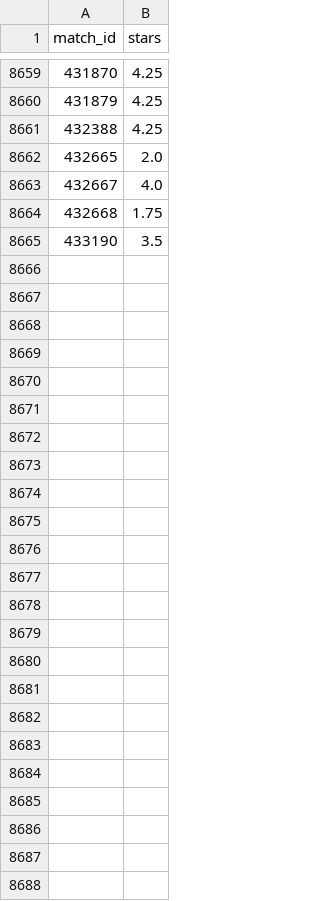
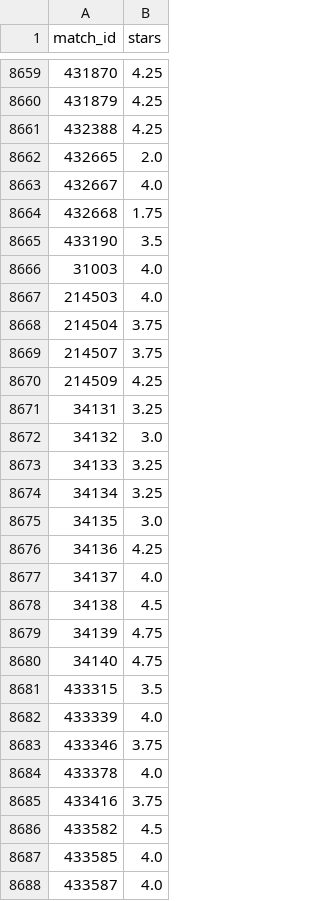
Before and after one commit to winterstarr/wrestledata, a CSV file: match_stars.csv, drawn as a sheet; only a part is shown, gaps mark what is left out; the diff names each change by its address in the sheet, - before the commit and + after, or states it on an @@ line.

```diff
--- a/match_stars.csv
+++ b/match_stars.csv
+row 8666: 31003 | 4.0
+row 8667: 214503 | 4.0
+row 8668: 214504 | 3.75
+row 8669: 214507 | 3.75
+row 8670: 214509 | 4.25
+row 8671: 34131 | 3.25
+row 8672: 34132 | 3.0
+row 8673: 34133 | 3.25
+row 8674: 34134 | 3.25
+row 8675: 34135 | 3.0
+row 8676: 34136 | 4.25
+row 8677: 34137 | 4.0
+row 8678: 34138 | 4.5
+row 8679: 34139 | 4.75
+row 8680: 34140 | 4.75
+row 8681: 433315 | 3.5
+row 8682: 433339 | 4.0
+row 8683: 433346 | 3.75
+row 8684: 433378 | 4.0
+row 8685: 433416 | 3.75
+row 8686: 433582 | 4.5
+row 8687: 433585 | 4.0
+row 8688: 433587 | 4.0
```
Also changed, not shown: event_commentary.csv, event_rating.csv, 3 other files.
